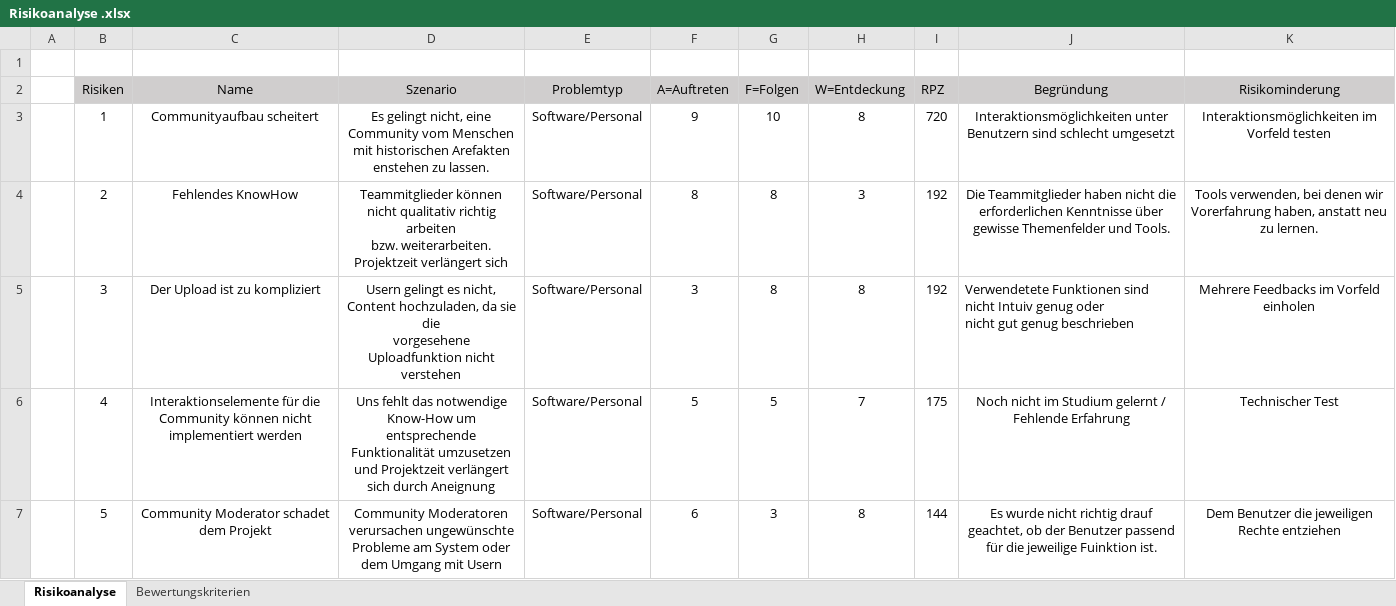
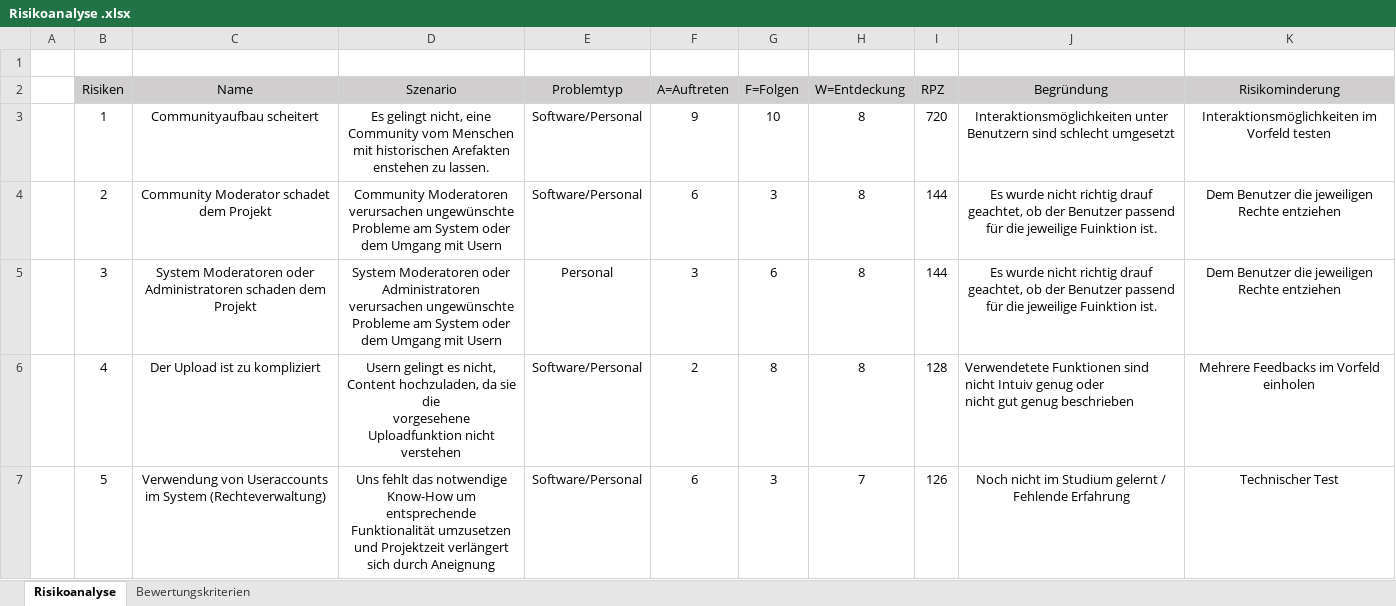
Before and after one commit to sebastiankoch10/EPWS2223HausenKochZimmer, an Excel workbook: Modellierungen/Risikoanalyse .xlsx, sheet Risikoanalyse, drawn as a sheet; only a part is shown; values as stored, in another font and other column widths than the file's, no borders; ↵ is a line break in a cell; the diff covers the shown part only; the diff names each change by its address in the sheet, - before the commit and + after, or states it on an @@ line.

```diff
--- a/Modellierungen/Risikoanalyse .xlsx (sheet Risikoanalyse)
+++ b/Modellierungen/Risikoanalyse .xlsx (sheet Risikoanalyse)
-C4 (Name): Fehlendes KnowHow
+C4 (Name): Community Moderator schadet dem Projekt
-D4 (Szenario): Teammitglieder können nicht qualitativ richtig arbeiten ↵ bzw. weiterarbeiten. Projektzeit verlängert sich
+D4 (Szenario): Community Moderatoren verursachen ungewünschte Probleme am System oder dem Umgang mit Usern
-F4 (A=Auftreten): 8
+F4 (A=Auftreten): 6
-G4 (F=Folgen): 8
+G4 (F=Folgen): 3
-H4 (W=Entdeckung): 3
+H4 (W=Entdeckung): 8
-I4:I5 (RPZ): 192
+I4:I5 (RPZ): 144
-J4 (Begründung): Die Teammitglieder haben nicht die erforderlichen Kenntnisse über gewisse Themenfelder und Tools.
+J4 (Begründung): Es wurde nicht richtig drauf geachtet, ob der Benutzer passend für die jeweilige Fuinktion ist.
-K4 (Risikominderung): Tools verwenden, bei denen wir Vorerfahrung haben, anstatt neu zu lernen.
+K4 (Risikominderung): Dem Benutzer die jeweiligen Rechte entziehen
-C5 (Name): Der Upload ist zu kompliziert
+C5 (Name): System Moderatoren oder Administratoren schaden dem Projekt
-D5 (Szenario): Usern gelingt es nicht, Content hochzuladen, da sie die ↵ vorgesehene Uploadfunktion nicht verstehen
+D5 (Szenario): System Moderatoren oder Administratoren verursachen ungewünschte Probleme am System oder dem Umgang mit Usern
-E5 (Problemtyp): Software/Personal
+E5 (Problemtyp): Personal
-G5 (F=Folgen): 8
+G5 (F=Folgen): 6
-J5 (Begründung): Verwendetete Funktionen sind nicht Intuiv genug oder ↵ nicht gut genug beschrieben
+J5 (Begründung): Es wurde nicht richtig drauf geachtet, ob der Benutzer passend für die jeweilige Fuinktion ist.
-J5 alignment: left
+J5 alignment: center
-K5 (Risikominderung): Mehrere Feedbacks im Vorfeld einholen
+K5 (Risikominderung): Dem Benutzer die jeweiligen Rechte entziehen
-C6 (Name): Interaktionselemente für die Community können nicht implementiert werden
+C6 (Name): Der Upload ist zu kompliziert
-D6 (Szenario): Uns fehlt das notwendige Know-How um entsprechende ↵ Funktionalität umzusetzen und Projektzeit verlängert sich durch Aneignung
+D6 (Szenario): Usern gelingt es nicht, Content hochzuladen, da sie die ↵ vorgesehene Uploadfunktion nicht verstehen
-F6 (A=Auftreten): 5
+F6 (A=Auftreten): 2
-G6 (F=Folgen): 5
+G6 (F=Folgen): 8
-H6 (W=Entdeckung): 7
+H6 (W=Entdeckung): 8
-I6 (RPZ): 175
+I6 (RPZ): 128
-J6 (Begründung): Noch nicht im Studium gelernt / Fehlende Erfahrung
+J6 (Begründung): Verwendetete Funktionen sind nicht Intuiv genug oder ↵ nicht gut genug beschrieben
-J6 alignment: center
+J6 alignment: left
-K6 (Risikominderung): Technischer Test
+K6 (Risikominderung): Mehrere Feedbacks im Vorfeld einholen
-C7 (Name): Community Moderator schadet dem Projekt
+C7 (Name): Verwendung von Useraccounts im System (Rechteverwaltung)
-D7 (Szenario): Community Moderatoren verursachen ungewünschte Probleme am System oder dem Umgang mit Usern
+D7 (Szenario): Uns fehlt das notwendige Know-How um entsprechende ↵ Funktionalität umzusetzen und Projektzeit verlängert sich durch Aneignung
-H7 (W=Entdeckung): 8
+H7 (W=Entdeckung): 7
-I7 (RPZ): 144
+I7 (RPZ): 126
-J7 (Begründung): Es wurde nicht richtig drauf geachtet, ob der Benutzer passend für die jeweilige Fuinktion ist.
+J7 (Begründung): Noch nicht im Studium gelernt / Fehlende Erfahrung
-K7 (Risikominderung): Dem Benutzer die jeweiligen Rechte entziehen
+K7 (Risikominderung): Technischer Test
```
Also changed, not shown: 2 added rows, 2 removed rows and 18 edited cells elsewhere in this sheet, formulas that keep their value, 1 other file.
